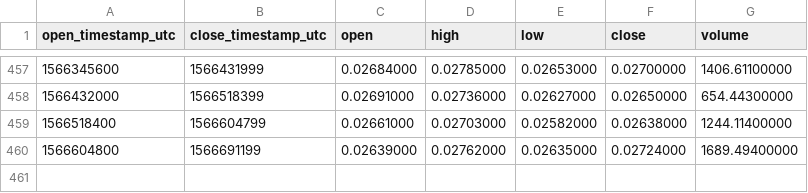
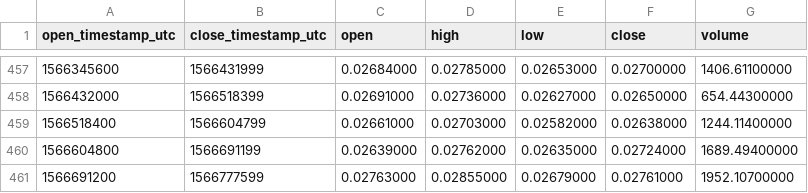
Before and after one commit to cryptobigbro/binance-ZENETH, a CSV file: binance-ZENETH-1d.csv, drawn as a sheet; only a part is shown, gaps mark what is left out; the diff names each change by its address in the sheet, - before the commit and + after, or states it on an @@ line.

```diff
--- a/binance-ZENETH-1d.csv
+++ b/binance-ZENETH-1d.csv
+row 461: 1566691200 | 1566777599 | 0.02763000 | 0.02855000 | 0.02679000 | 0.02761000 | 1952.10700000
```
Also changed, not shown: binance-ZENETH-1h.csv.
